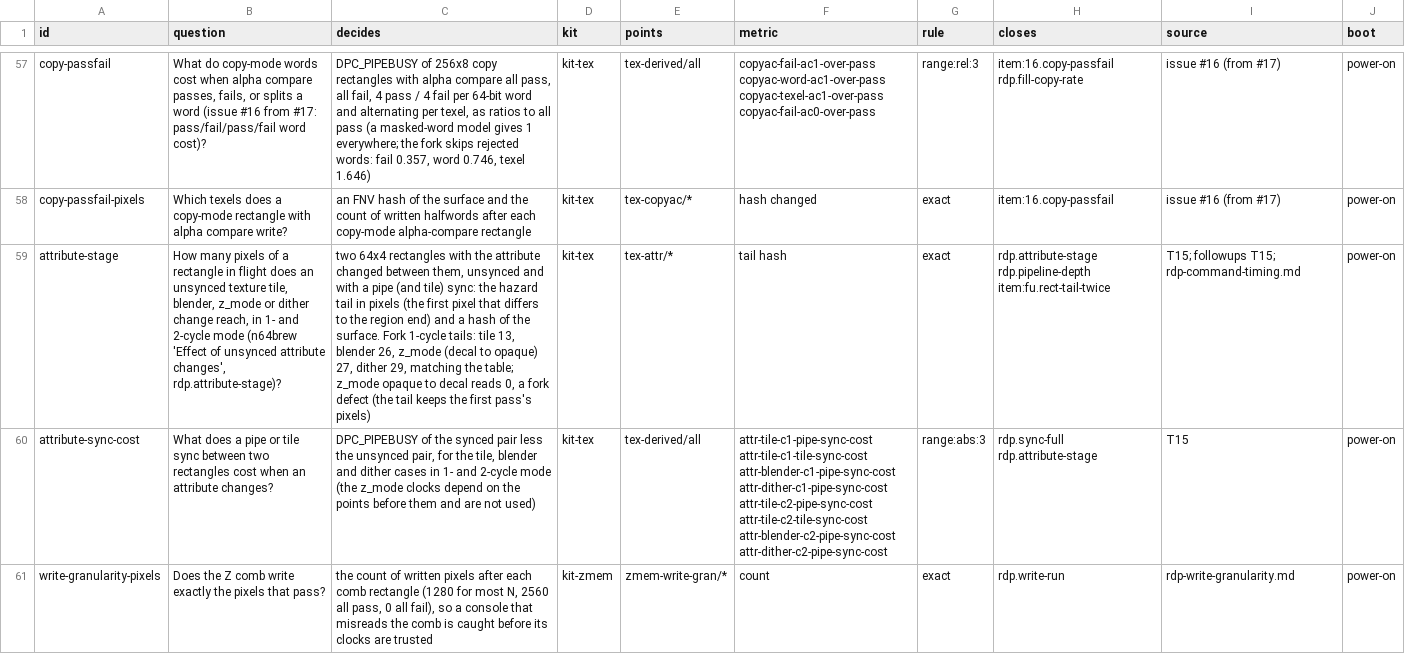
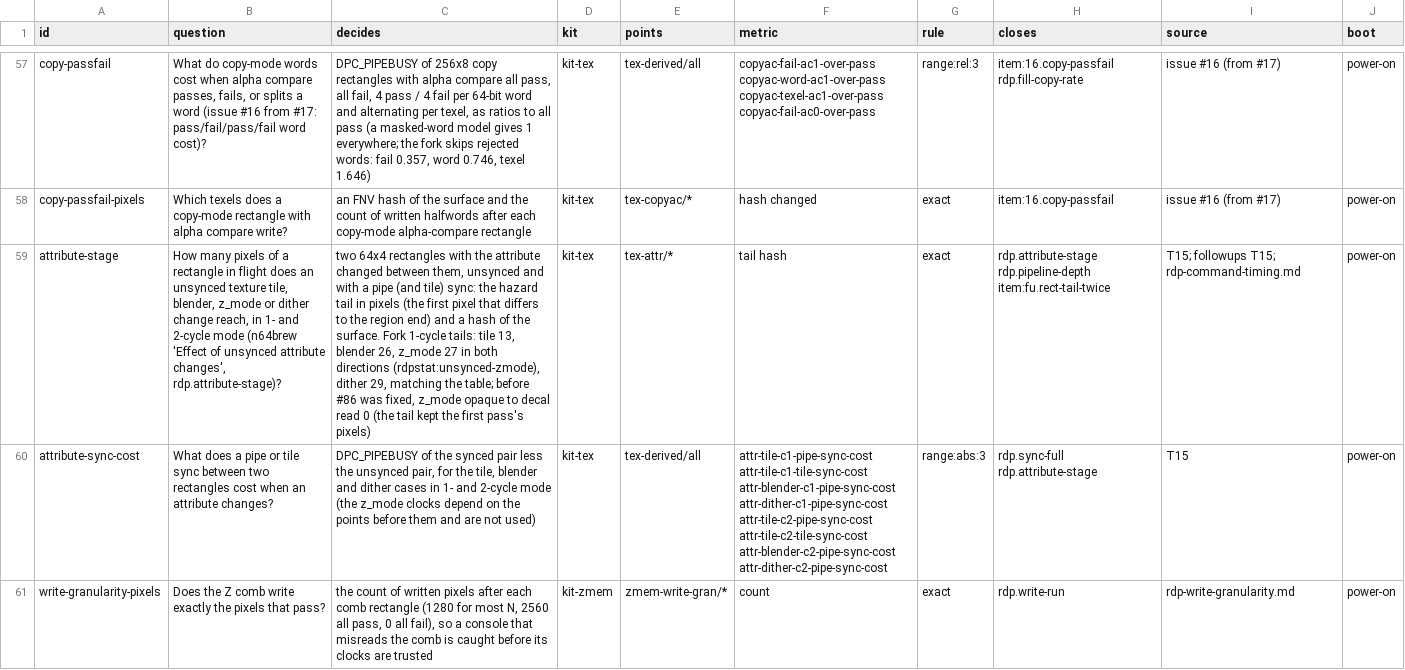
Before and after one commit to wScottSh/ares, a TSV file: tools/n64-timing/calibration/questions.tsv, drawn as a sheet; only a part is shown, gaps mark what is left out; the diff names each change by its address in the sheet, - before the commit and + after, or states it on an @@ line.

```diff
--- a/tools/n64-timing/calibration/questions.tsv
+++ b/tools/n64-timing/calibration/questions.tsv
-C59 (decides): …26, z_mode (decal to opaque) 27, dither 29, matching the table; z_mode opaque to decal reads 0, a fork defect (the tail keeps the first…
+C59 (decides): …26, z_mode 27 in both directions (rdpstat:unsynced-zmode), dither 29, matching the table; before #86 was fixed, z_mode opaque to decal read 0 (the tail kept the first…
```
Also changed, not shown: ares/n64/timing/behaviors.tsv, tools/n64-timing/checks.tsv.
